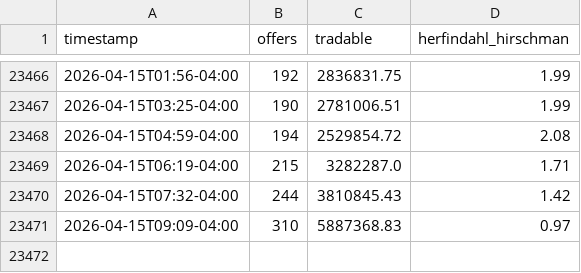
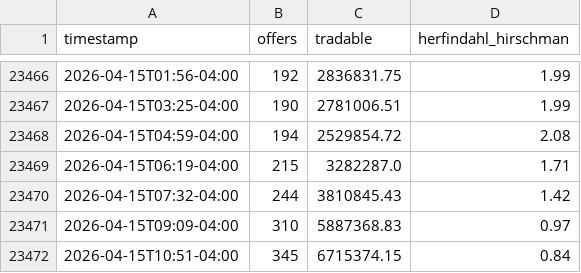
Before and after one commit to mauforonda/dolares, a CSV file: sell_extra.csv, drawn as a sheet; only a part is shown, gaps mark what is left out; the diff names each change by its address in the sheet, - before the commit and + after, or states it on an @@ line.

```diff
--- a/sell_extra.csv
+++ b/sell_extra.csv
+row 23472: 2026-04-15T10:51-04:00 | 345 | 6715374.15 | 0.84
```
Also changed, not shown: buy_extra.csv, 2 other files.
